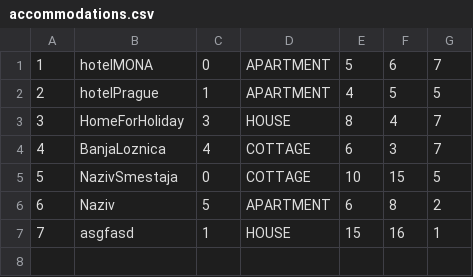
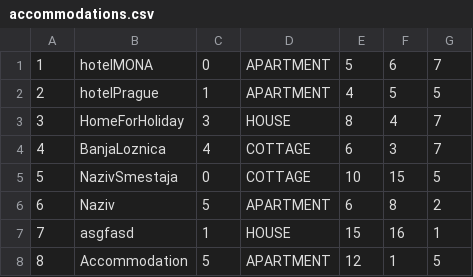
Before and after one commit to BrziGolub/booking, a CSV file: Booking/Booking/Resources/Data/accommodations.csv, drawn as a sheet; the diff names each change by its address in the sheet, - before the commit and + after, or states it on an @@ line.

```diff
--- a/Booking/Booking/Resources/Data/accommodations.csv
+++ b/Booking/Booking/Resources/Data/accommodations.csv
+row 8: 8 | Accommodation | 5 | APARTMENT | 12 | 1 | 5
```
Also changed, not shown: Booking/Booking/Resources/Data/accommodationImages.csv, 21 other files.
